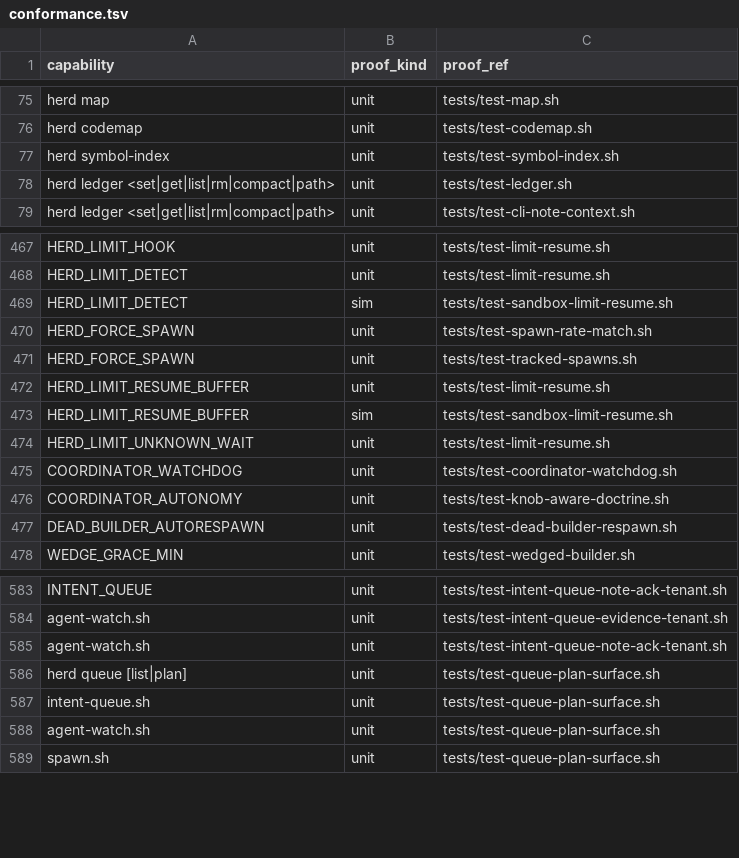
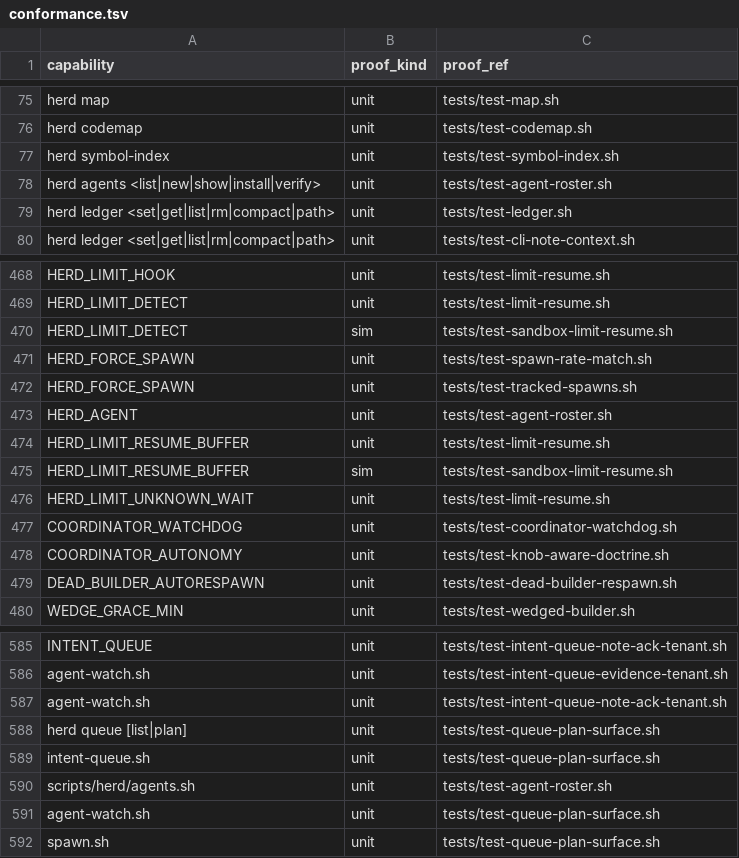
Before and after one commit to briankeegan1/herdkit, a TSV file: templates/conformance.tsv, drawn as a sheet; only a part is shown, gaps mark what is left out; the diff names each change by its address in the sheet, - before the commit and + after, or states it on an @@ line.

```diff
--- a/templates/conformance.tsv
+++ b/templates/conformance.tsv
+row 78: herd agents <list|new|show|install|verify> | unit | tests/test-agent-roster.sh
+row 473: HERD_AGENT | unit | tests/test-agent-roster.sh
+row 590: scripts/herd/agents.sh | unit | tests/test-agent-roster.sh
```
Also changed, not shown: templates/capabilities.tsv, 18 other files.
